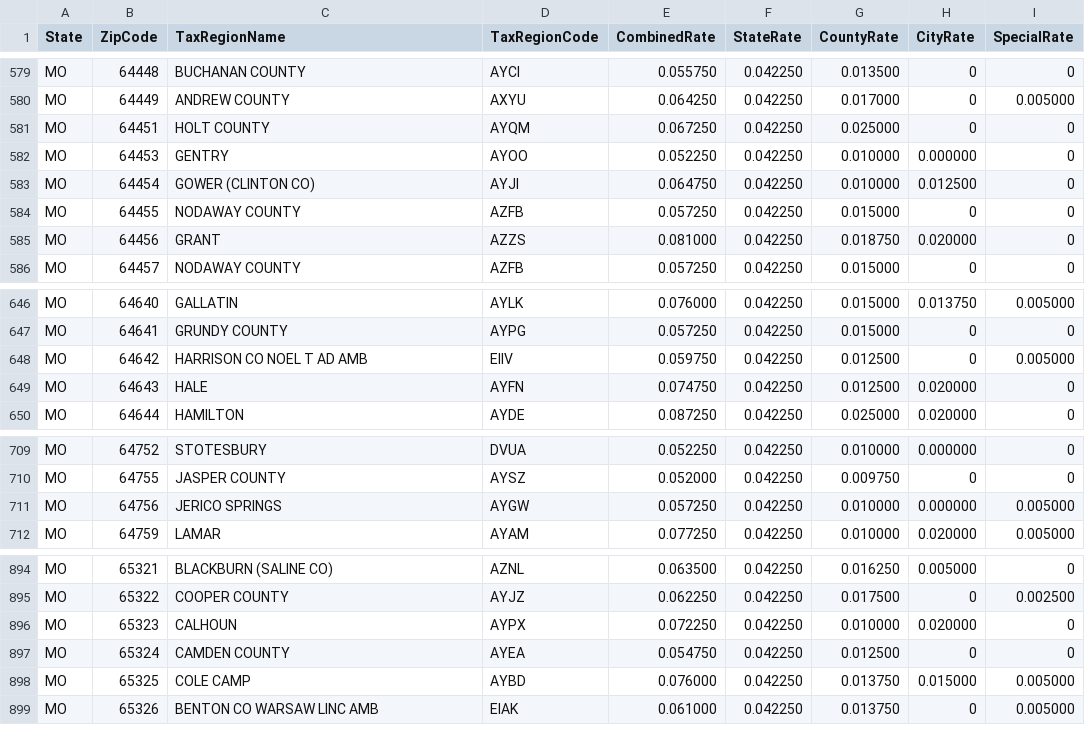
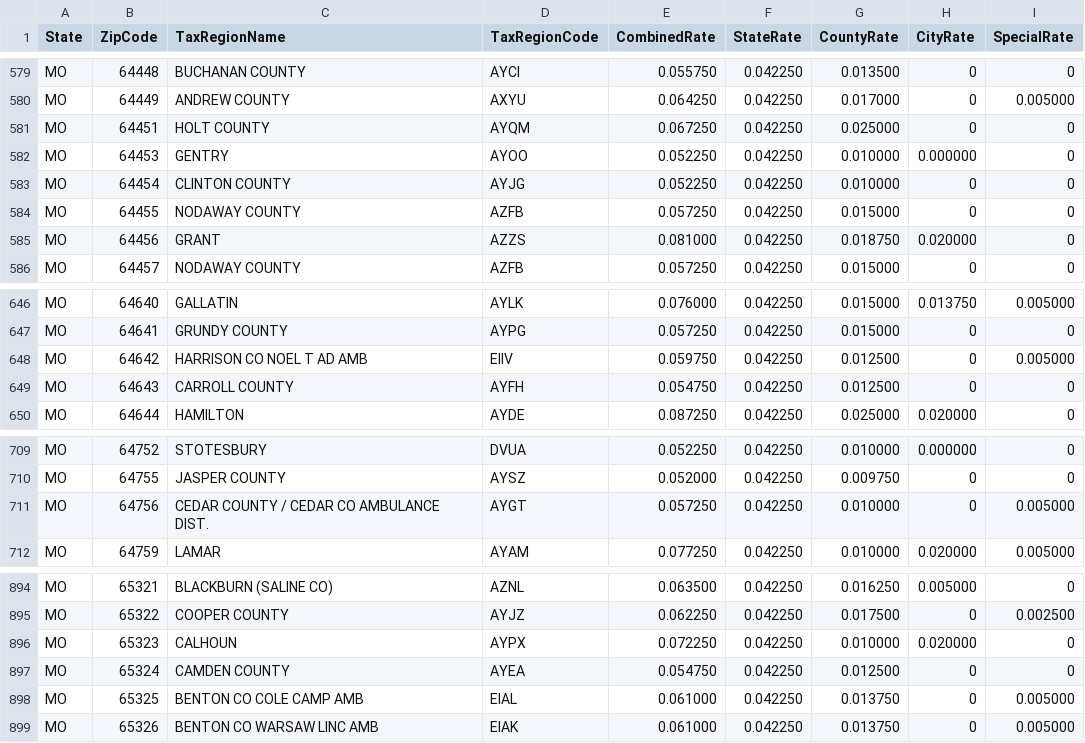
Before and after one commit to julien-c/taxrates, a CSV file: csv/MO.csv, drawn as a sheet; only a part is shown, gaps mark what is left out.

```diff
--- a/csv/MO.csv
+++ b/csv/MO.csv
@@ -582,3 +582,3 @@ MO,64451,HOLT COUNTY,AYQM,0.067250,0.042250,0.025000,0,0
 MO,64453,GENTRY,AYOO,0.052250,0.042250,0.010000,0.000000,0
-MO,64454,GOWER (CLINTON CO),AYJI,0.064750,0.042250,0.010000,0.012500,0
+MO,64454,CLINTON COUNTY,AYJG,0.052250,0.042250,0.010000,0,0
 MO,64455,NODAWAY COUNTY,AZFB,0.057250,0.042250,0.015000,0,0
@@ -648,3 +648,3 @@ MO,64641,GRUNDY COUNTY,AYPG,0.057250,0.042250,0.015000,0,0
 MO,64642,HARRISON CO NOEL T AD AMB,EIIV,0.059750,0.042250,0.012500,0,0.005000
-MO,64643,HALE,AYFN,0.074750,0.042250,0.012500,0.020000,0
+MO,64643,CARROLL COUNTY,AYFH,0.054750,0.042250,0.012500,0,0
 MO,64644,HAMILTON,AYDE,0.087250,0.042250,0.025000,0.020000,0
@@ -710,3 +710,3 @@ MO,64752,STOTESBURY,DVUA,0.052250,0.042250,0.010000,0.000000,0
 MO,64755,JASPER COUNTY,AYSZ,0.052000,0.042250,0.009750,0,0
-MO,64756,JERICO SPRINGS,AYGW,0.057250,0.042250,0.010000,0.000000,0.005000
+MO,64756,CEDAR COUNTY / CEDAR CO AMBULANCE DIST.,AYGT,0.057250,0.042250,0.010000,0,0.005000
 MO,64759,LAMAR,AYAM,0.077250,0.042250,0.010000,0.020000,0.005000
@@ -897,3 +897,3 @@ MO,65323,CALHOUN,AYPX,0.072250,0.042250,0.010000,0.020000,0
 MO,65324,CAMDEN COUNTY,AYEA,0.054750,0.042250,0.012500,0,0
-MO,65325,COLE CAMP,AYBD,0.076000,0.042250,0.013750,0.015000,0.005000
+MO,65325,BENTON CO COLE CAMP AMB,EIAL,0.061000,0.042250,0.013750,0,0.005000
 MO,65326,BENTON CO WARSAW LINC AMB,EIAK,0.061000,0.042250,0.013750,0,0.005000
```
Also changed, not shown: csv/CA.csv, csv/MA.csv, 12 other files.
